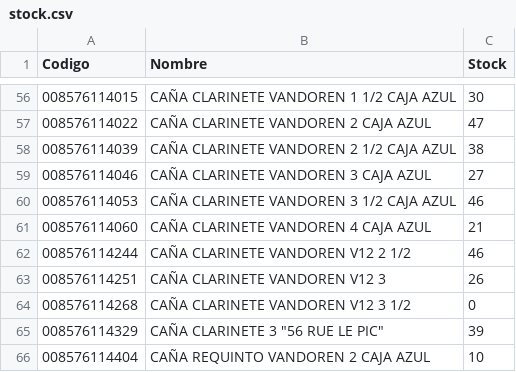
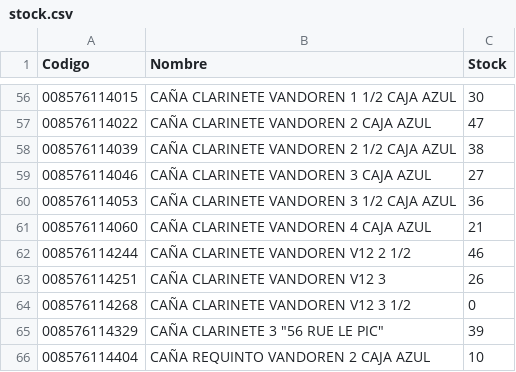
Before and after one commit to musicaldacapo/musicaldacapo.github.io, a CSV file: stock.csv, drawn as a sheet; only a part is shown, gaps mark what is left out.

Commit message:
Auto-update stock: 26-10 11:57

```diff
--- a/stock.csv
+++ b/stock.csv
@@ -59,3 +59,3 @@ Codigo,Nombre,Stock
 "008576114046","CAÑA CLARINETE VANDOREN 3 CAJA AZUL",27
-"008576114053","CAÑA CLARINETE VANDOREN 3 1/2 CAJA AZUL",46
+"008576114053","CAÑA CLARINETE VANDOREN 3 1/2 CAJA AZUL",36
 "008576114060","CAÑA CLARINETE VANDOREN 4 CAJA AZUL",21
```
